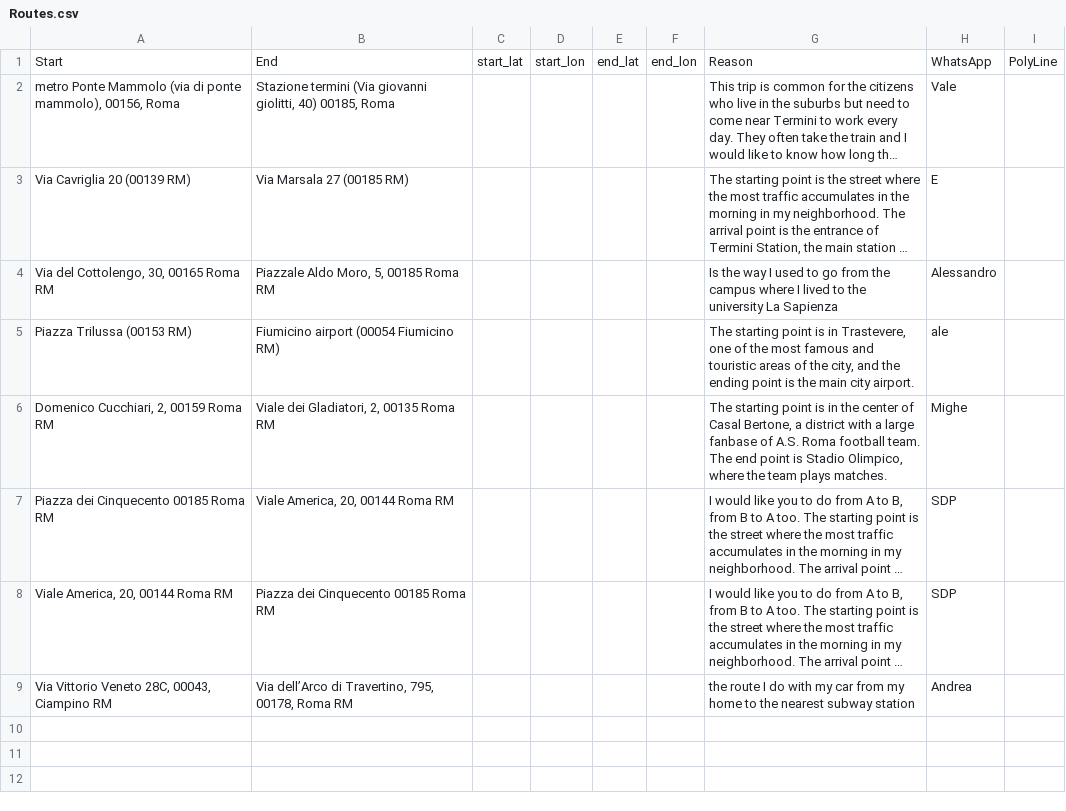
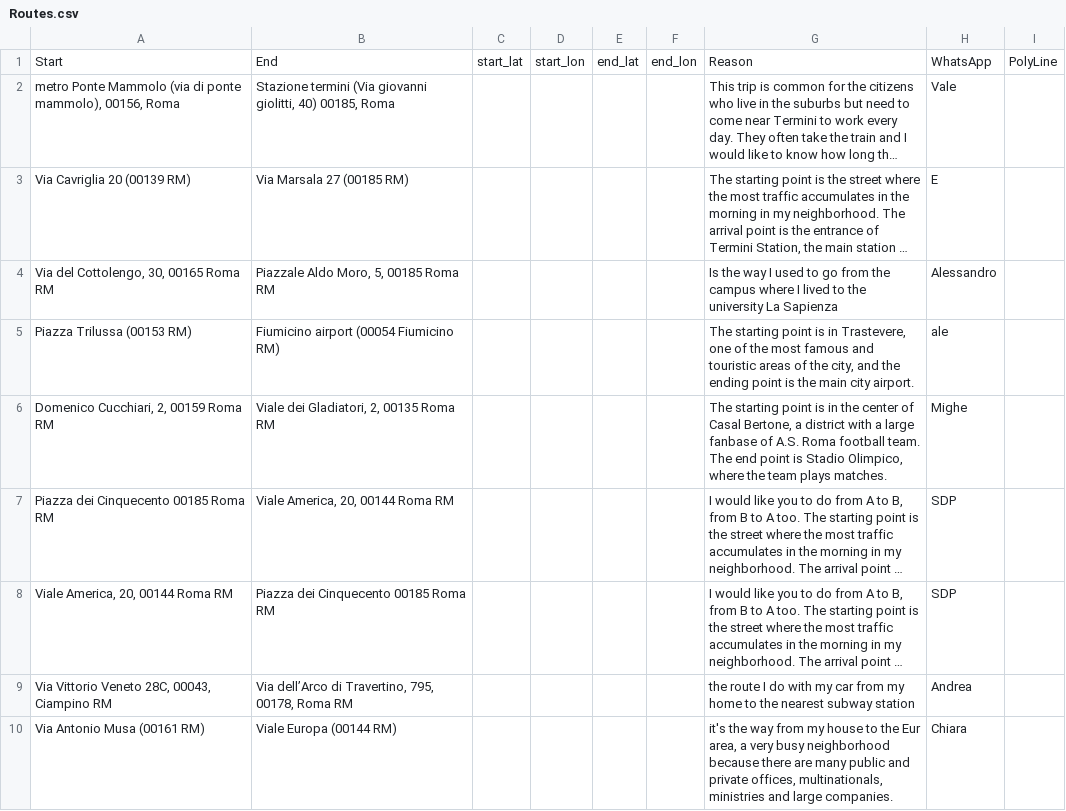
Before and after one commit to cocteau/luiss, a CSV file: images/Routes.csv, drawn as a sheet; long unchanged cells end in …; the diff names each change by its address in the sheet, - before the commit and + after, or states it on an @@ line.

Commit message:
Add files via upload

```diff
--- a/images/Routes.csv
+++ b/images/Routes.csv
+row 10: Via Antonio Musa (00161 RM) | Viale Europa (00144 RM) |  |  |  |  | it's the way from my house to the Eur area, a very busy neighborhood because there are many public and private offices, multinationals, ministries and large companies. | Chiara
```
